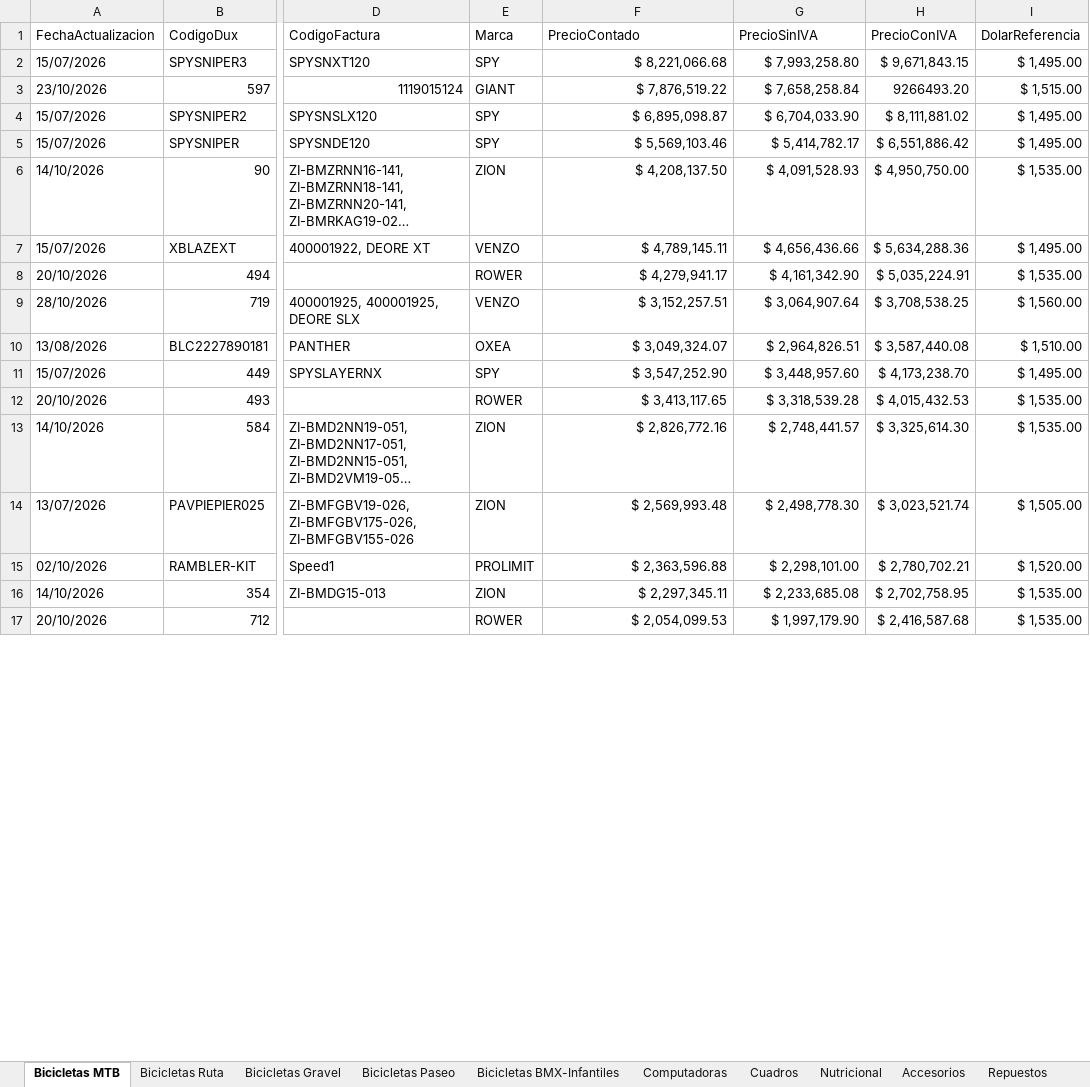
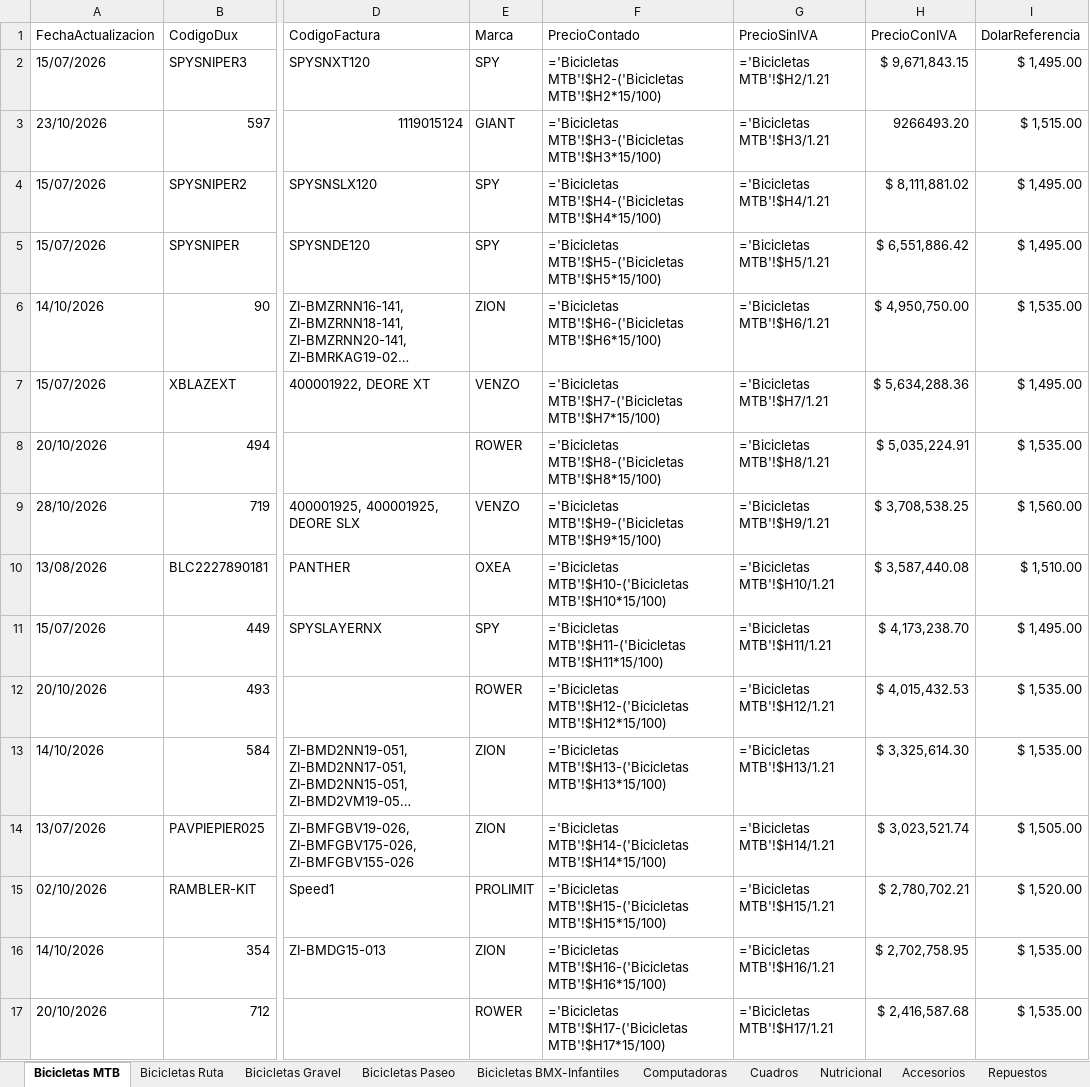
Before and after one commit to matyrelmuan15/listaprecios-girovivo, an Excel workbook: archivo/Lista de Precios Giro Vivo 2026.xlsx, sheet Bicicletas MTB, drawn as a sheet; only a part is shown, gaps mark what is left out; long unchanged cells end in …; values as stored, in another font and other column widths than the file's, no cell formats; formulas without a stored value are shown as written; table styles not drawn; the diff covers the shown part only; the diff names each change by its address in the sheet, - before the commit and + after, or states it on an @@ line.

```diff
--- a/archivo/Lista de Precios Giro Vivo 2026.xlsx (sheet Bicicletas MTB)
+++ b/archivo/Lista de Precios Giro Vivo 2026.xlsx (sheet Bicicletas MTB)
-F2 (PrecioContado): $ 8,221,066.68
+F2 (PrecioContado): ='Bicicletas MTB'!$H2-('Bicicletas MTB'!$H2*15/100)
-G2 (PrecioSinIVA): $ 7,993,258.80
+G2 (PrecioSinIVA): ='Bicicletas MTB'!$H2/1.21
-F3 (PrecioContado): $ 7,876,519.22
+F3 (PrecioContado): ='Bicicletas MTB'!$H3-('Bicicletas MTB'!$H3*15/100)
-G3 (PrecioSinIVA): $ 7,658,258.84
+G3 (PrecioSinIVA): ='Bicicletas MTB'!$H3/1.21
-F4 (PrecioContado): $ 6,895,098.87
+F4 (PrecioContado): ='Bicicletas MTB'!$H4-('Bicicletas MTB'!$H4*15/100)
-G4 (PrecioSinIVA): $ 6,704,033.90
+G4 (PrecioSinIVA): ='Bicicletas MTB'!$H4/1.21
-F5 (PrecioContado): $ 5,569,103.46
+F5 (PrecioContado): ='Bicicletas MTB'!$H5-('Bicicletas MTB'!$H5*15/100)
-G5 (PrecioSinIVA): $ 5,414,782.17
+G5 (PrecioSinIVA): ='Bicicletas MTB'!$H5/1.21
-F6 (PrecioContado): $ 4,208,137.50
+F6 (PrecioContado): ='Bicicletas MTB'!$H6-('Bicicletas MTB'!$H6*15/100)
-G6 (PrecioSinIVA): $ 4,091,528.93
+G6 (PrecioSinIVA): ='Bicicletas MTB'!$H6/1.21
-F7 (PrecioContado): $ 4,789,145.11
+F7 (PrecioContado): ='Bicicletas MTB'!$H7-('Bicicletas MTB'!$H7*15/100)
-G7 (PrecioSinIVA): $ 4,656,436.66
+G7 (PrecioSinIVA): ='Bicicletas MTB'!$H7/1.21
-F8 (PrecioContado): $ 4,279,941.17
+F8 (PrecioContado): ='Bicicletas MTB'!$H8-('Bicicletas MTB'!$H8*15/100)
-G8 (PrecioSinIVA): $ 4,161,342.90
+G8 (PrecioSinIVA): ='Bicicletas MTB'!$H8/1.21
-F9 (PrecioContado): $ 3,152,257.51
+F9 (PrecioContado): ='Bicicletas MTB'!$H9-('Bicicletas MTB'!$H9*15/100)
-G9 (PrecioSinIVA): $ 3,064,907.64
+G9 (PrecioSinIVA): ='Bicicletas MTB'!$H9/1.21
-F10 (PrecioContado): $ 3,049,324.07
+F10 (PrecioContado): ='Bicicletas MTB'!$H10-('Bicicletas MTB'!$H10*15/100)
-G10 (PrecioSinIVA): $ 2,964,826.51
+G10 (PrecioSinIVA): ='Bicicletas MTB'!$H10/1.21
-F11 (PrecioContado): $ 3,547,252.90
+F11 (PrecioContado): ='Bicicletas MTB'!$H11-('Bicicletas MTB'!$H11*15/100)
-G11 (PrecioSinIVA): $ 3,448,957.60
+G11 (PrecioSinIVA): ='Bicicletas MTB'!$H11/1.21
-F12 (PrecioContado): $ 3,413,117.65
+F12 (PrecioContado): ='Bicicletas MTB'!$H12-('Bicicletas MTB'!$H12*15/100)
-G12 (PrecioSinIVA): $ 3,318,539.28
+G12 (PrecioSinIVA): ='Bicicletas MTB'!$H12/1.21
-F13 (PrecioContado): $ 2,826,772.16
+F13 (PrecioContado): ='Bicicletas MTB'!$H13-('Bicicletas MTB'!$H13*15/100)
-G13 (PrecioSinIVA): $ 2,748,441.57
+G13 (PrecioSinIVA): ='Bicicletas MTB'!$H13/1.21
-F14 (PrecioContado): $ 2,569,993.48
+F14 (PrecioContado): ='Bicicletas MTB'!$H14-('Bicicletas MTB'!$H14*15/100)
-G14 (PrecioSinIVA): $ 2,498,778.30
+G14 (PrecioSinIVA): ='Bicicletas MTB'!$H14/1.21
-F15 (PrecioContado): $ 2,363,596.88
+F15 (PrecioContado): ='Bicicletas MTB'!$H15-('Bicicletas MTB'!$H15*15/100)
-G15 (PrecioSinIVA): $ 2,298,101.00
+G15 (PrecioSinIVA): ='Bicicletas MTB'!$H15/1.21
-F16 (PrecioContado): $ 2,297,345.11
+F16 (PrecioContado): ='Bicicletas MTB'!$H16-('Bicicletas MTB'!$H16*15/100)
-G16 (PrecioSinIVA): $ 2,233,685.08
+G16 (PrecioSinIVA): ='Bicicletas MTB'!$H16/1.21
-F17 (PrecioContado): $ 2,054,099.53
+F17 (PrecioContado): ='Bicicletas MTB'!$H17-('Bicicletas MTB'!$H17*15/100)
-G17 (PrecioSinIVA): $ 1,997,179.90
+G17 (PrecioSinIVA): ='Bicicletas MTB'!$H17/1.21
```
Also changed, not shown: 222 edited cells elsewhere in this sheet, sheet RegistroCambios, sheet Marcas Actualización Dinámica, sheet Accesorios, sheet Repuestos, sheet Nutricional, sheet Indumentaria, 7 more sheets, other sheet tabs, cell formats, hidden cells.
